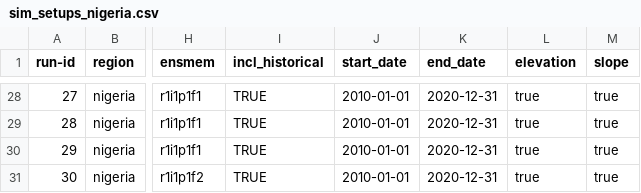
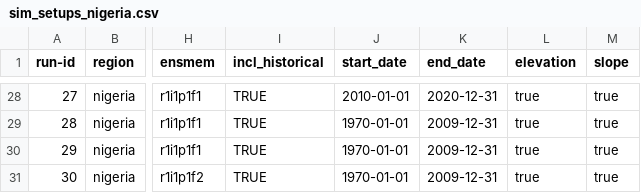
Before and after one commit to zalf-rpm/monica_africa, a CSV file: sim_setups_nigeria.csv, drawn as a sheet; only a part is shown, gaps mark what is left out; the diff covers the shown part only; the diff names each change by its address in the sheet, - before the commit and + after, or states it on an @@ line.

```diff
--- a/sim_setups_nigeria.csv
+++ b/sim_setups_nigeria.csv
-J29:J31 (start_date): 2010-01-01
+J29:J31 (start_date): 1970-01-01
-K29:K31 (end_date): 2020-12-31
+K29:K31 (end_date): 2009-12-31
```
Also changed, not shown: 39 edited cells elsewhere in this file, 1 other file.
